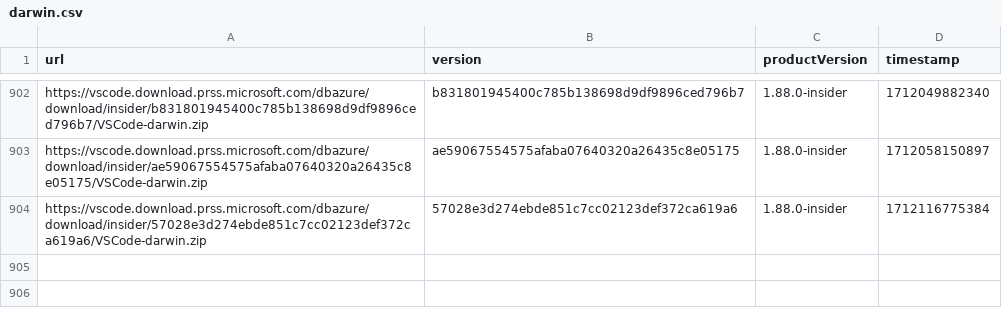
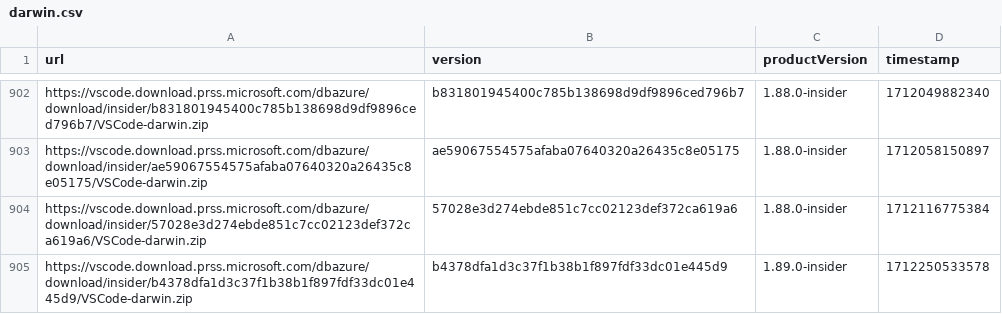
Before and after one commit to yamachu/vscode-insiders-tracker, a CSV file: darwin.csv, drawn as a sheet; only a part is shown, gaps mark what is left out.

```diff
--- a/darwin.csv
+++ b/darwin.csv
@@ -904 +904,2 @@ url,version,productVersion,timestamp
 "https://vscode.download.prss.microsoft.com/dbazure/download/insider/57028e3d274ebde851c7cc02123def372ca619a6/VSCode-darwin.zip","57028e3d274ebde851c7cc02123def372ca619a6","1.88.0-insider",1712116775384
+"https://vscode.download.prss.microsoft.com/dbazure/download/insider/b4378dfa1d3c37f1b38b1f897fdf33dc01e445d9/VSCode-darwin.zip","b4378dfa1d3c37f1b38b1f897fdf33dc01e445d9","1.89.0-insider",1712250533578
```
